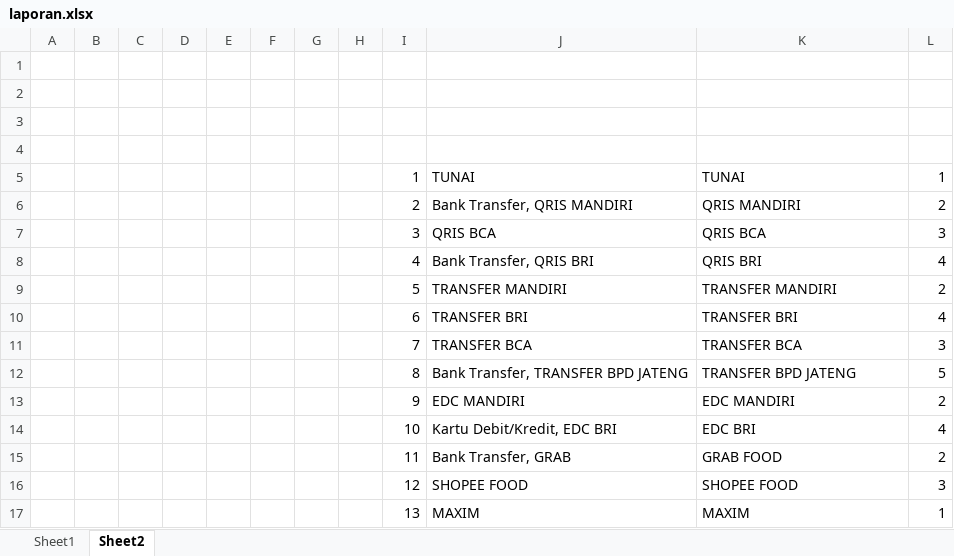
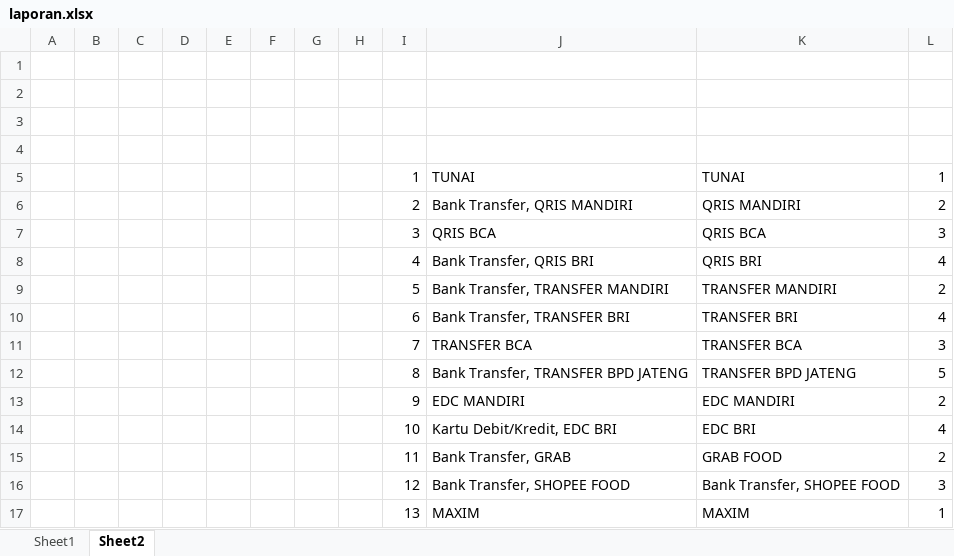
Before and after one commit to Achilles29/kasir, an Excel workbook: laporan.xlsx, sheet Sheet2, drawn as a sheet; values as stored, in another font and other column widths than the file's, no borders; the diff names each change by its address in the sheet, - before the commit and + after, or states it on an @@ line.

```diff
--- a/laporan.xlsx (sheet Sheet2)
+++ b/laporan.xlsx (sheet Sheet2)
-J9: TRANSFER MANDIRI
+J9: Bank Transfer, TRANSFER MANDIRI
-J10: TRANSFER BRI
+J10: Bank Transfer, TRANSFER BRI
-J16: SHOPEE FOOD
+J16: Bank Transfer, SHOPEE FOOD
-K16: SHOPEE FOOD
+K16: Bank Transfer, SHOPEE FOOD
```
Also changed, not shown: sheet Sheet1, 18 other files.
